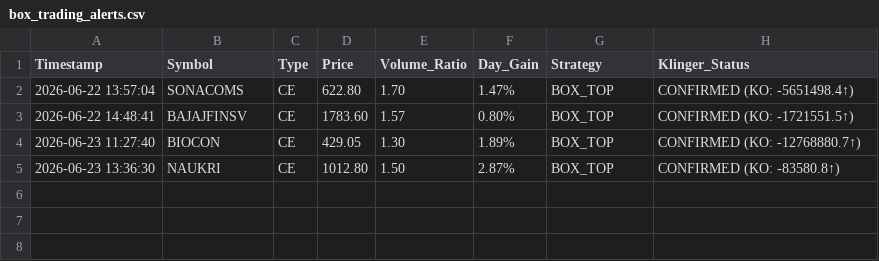
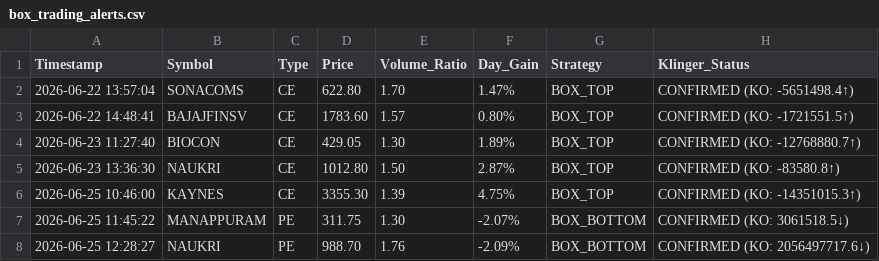
Before and after one commit to frzkhn155-ai/Final, a CSV file: box_trading_alerts.csv, drawn as a sheet.

```diff
--- a/box_trading_alerts.csv
+++ b/box_trading_alerts.csv
@@ -5 +5,4 @@ Timestamp,Symbol,Type,Price,Volume_Ratio,Day_Gain,Strategy,Klinger_Status
 2026-06-23 13:36:30,NAUKRI,CE,1012.80,1.50,2.87%,BOX_TOP,CONFIRMED (KO: -83580.8↑)
+2026-06-25 10:46:00,KAYNES,CE,3355.30,1.39,4.75%,BOX_TOP,CONFIRMED (KO: -14351015.3↑)
+2026-06-25 11:45:22,MANAPPURAM,PE,311.75,1.30,-2.07%,BOX_BOTTOM,CONFIRMED (KO: 3061518.5↓)
+2026-06-25 12:28:27,NAUKRI,PE,988.70,1.76,-2.09%,BOX_BOTTOM,CONFIRMED (KO: 2056497717.6↓)
```
Also changed, not shown: orb_signals.csv, orb_trades.csv, 6 other files.
